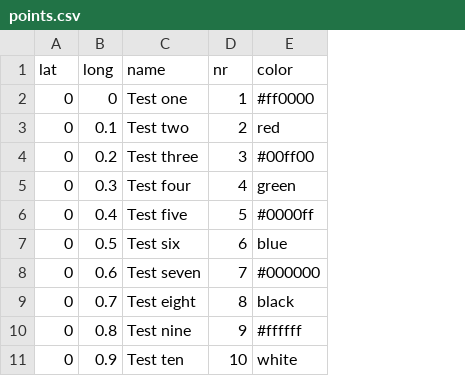
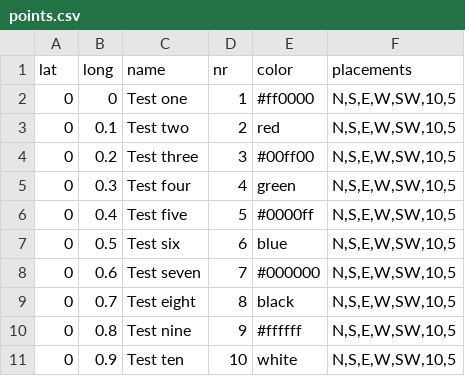
Before and after one commit to mapnik/test-data, a CSV file: csv/points.csv, drawn as a sheet; the diff names each change by its address in the sheet, - before the commit and + after, or states it on an @@ line.

```diff
--- a/csv/points.csv
+++ b/csv/points.csv
+column F (placements), rows 2-11: all N,S,E,W,SW,10,5
```
Also changed, not shown: 19 other files.
